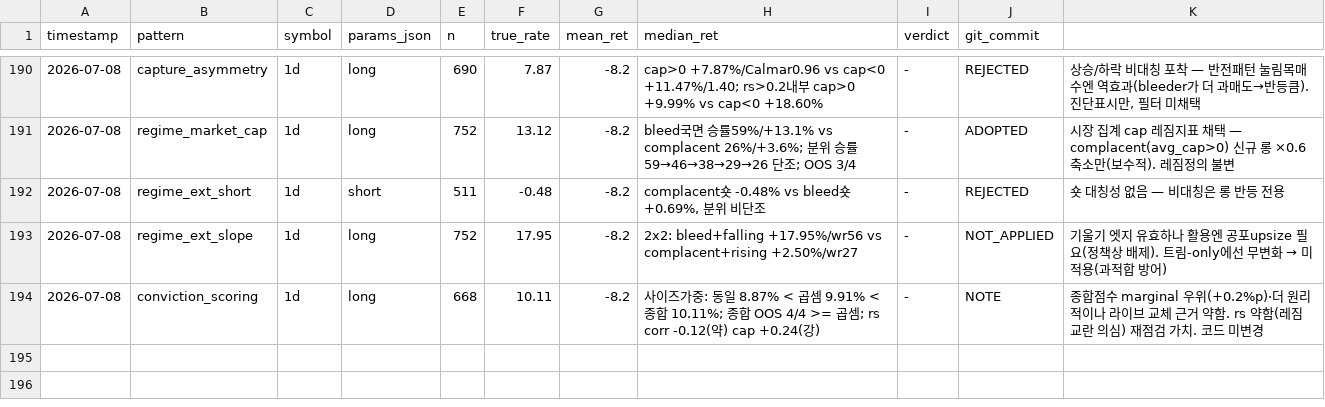
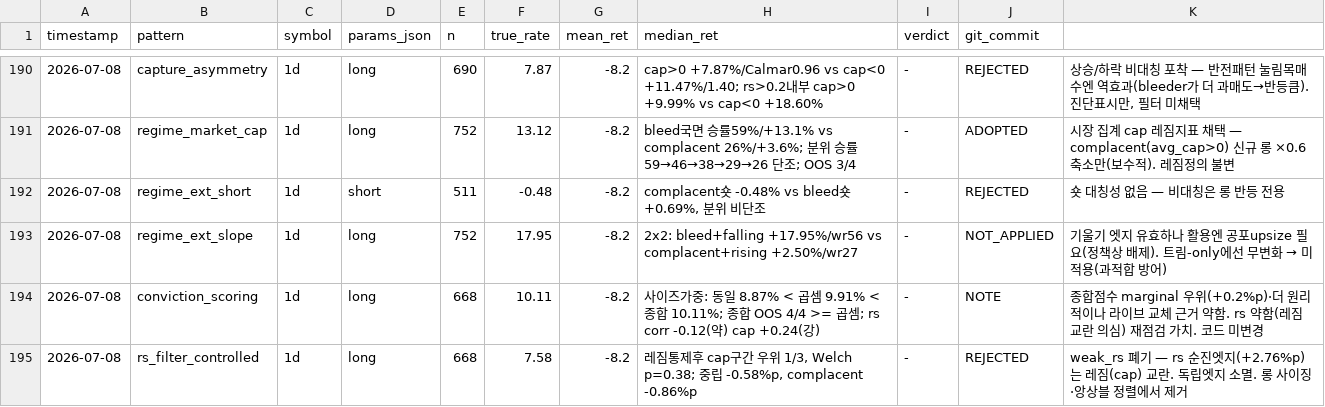
Before and after one commit to bbabaq1-rgb/crypto-pattern-backtest, a CSV file: research_log.csv, drawn as a sheet; only a part is shown, gaps mark what is left out.

```diff
--- a/research_log.csv
+++ b/research_log.csv
@@ -194 +194,2 @@
 2026-07-08,conviction_scoring,1d,long,668,10.11,-8.2,사이즈가중: 동일 8.87% < 곱셈 9.91% < 종합 10.11%; 종합 OOS 4/4 >= 곱셈; rs corr -0.12(약) cap +0.24(강),-,NOTE,종합점수 marginal 우위(+0.2%p)·더 원리적이나 라이브 교체 근거 약함. rs 약함(레짐교란 의심) 재점검 가치. 코드 미변경
+2026-07-08,rs_filter_controlled,1d,long,668,7.58,-8.2,"레짐통제후 cap구간 우위 1/3, Welch p=0.38; 중립 -0.58%p, complacent -0.86%p",-,REJECTED,weak_rs 폐기 — rs 순진엣지(+2.76%p)는 레짐(cap) 교란. 독립엣지 소멸. 롱 사이징·앙상블 정렬에서 제거
```
Also changed, not shown: 6 other files.
